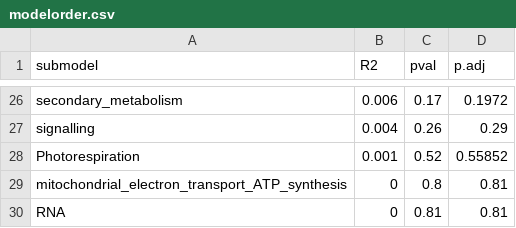
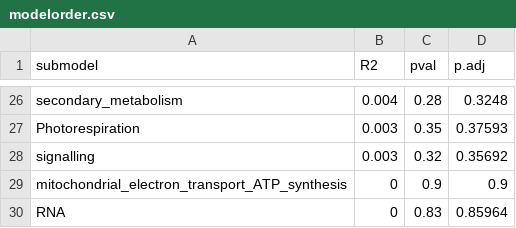
Before and after one commit to jamesrlawson/leaf_proteomics, a CSV file: output/modelorder.csv, drawn as a sheet; only a part is shown, gaps mark what is left out; removed rows and columns are numbered as before the commit, all else as after; the diff covers the shown part only; the diff names each change by its address in the sheet, - before the commit and + after, or states it on an @@ line.

```diff
--- a/output/modelorder.csv
+++ b/output/modelorder.csv
-B26 (R2): 0.006
+B26 (R2): 0.004
-C26 (pval): 0.17
+C26 (pval): 0.28
-D26 (p.adj): 0.1972
+D26 (p.adj): 0.3248
-row 27: signalling | 0.004 | 0.26 | 0.29
-B27 (R2): 0.001
+B27 (R2): 0.003
-C27 (pval): 0.52
+C27 (pval): 0.35
-D27 (p.adj): 0.55852
+D27 (p.adj): 0.37593
+row 28: signalling | 0.003 | 0.32 | 0.35692
-C29 (pval): 0.8
+C29 (pval): 0.9
-D29 (p.adj): 0.81
+D29 (p.adj): 0.9
-C30 (pval): 0.81
+C30 (pval): 0.83
-D30 (p.adj): 0.81
+D30 (p.adj): 0.85964
```
Also changed, not shown: 4 added rows, 4 removed rows and 22 edited cells elsewhere in this file, 4 other files.
